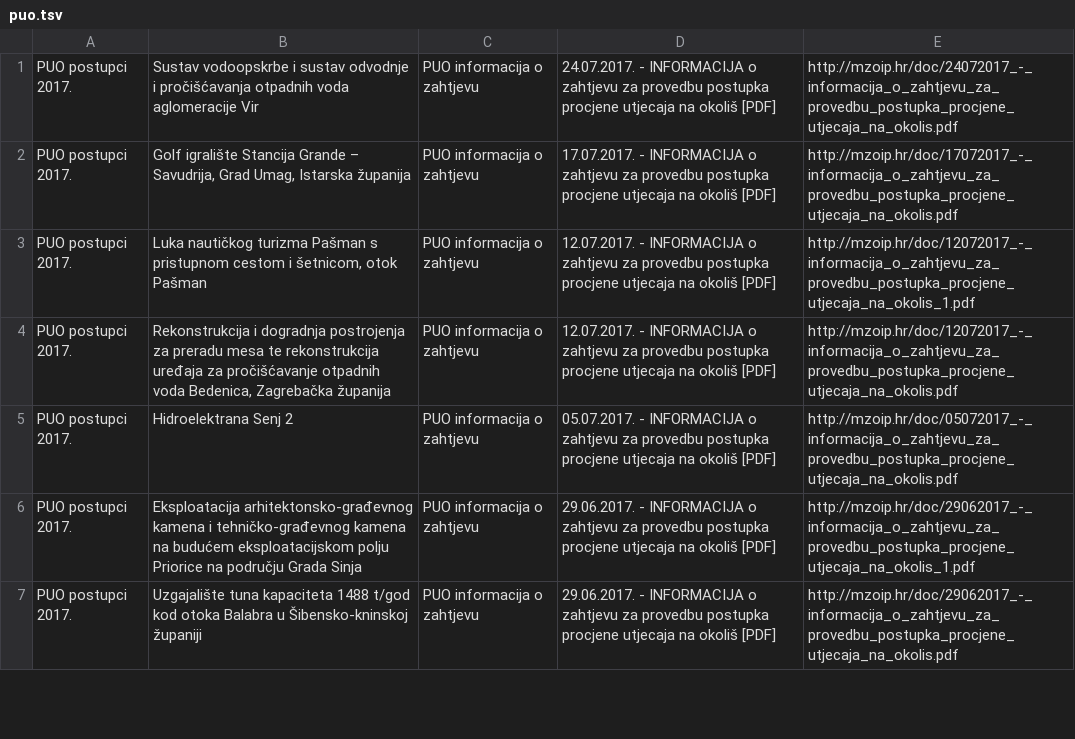
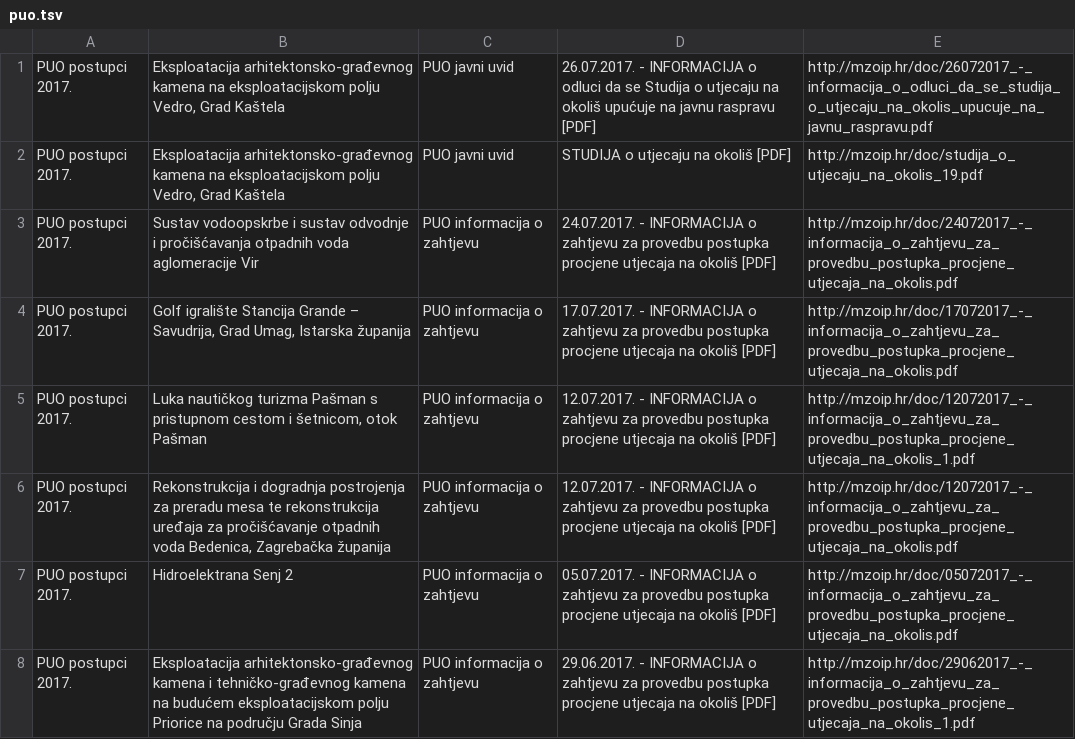
Before and after one commit to udruga-biom/puo-arhiva, a TSV file: puo.tsv, drawn as a sheet; only a part is shown; the shorter side is filled out with more unchanged rows.

```diff
--- a/puo.tsv
+++ b/puo.tsv
@@ -1 +1,3 @@
+PUO postupci 2017.	Eksploatacija arhitektonsko-građevnog kamena na eksploatacijskom polju Vedro, Grad Kaštela	PUO javni uvid	26.07.2017. - INFORMACIJA o odluci da se Studija o utjecaju na okoliš upućuje na javnu raspravu [PDF]	http://mzoip.hr/doc/26072017_-_informacija_o_odluci_da_se_studija_o_utjecaju_na_okolis_upucuje_na_javnu_raspravu.pdf
+PUO postupci 2017.	Eksploatacija arhitektonsko-građevnog kamena na eksploatacijskom polju Vedro, Grad Kaštela	PUO javni uvid	STUDIJA o utjecaju na okoliš [PDF]	http://mzoip.hr/doc/studija_o_utjecaju_na_okolis_19.pdf
 PUO postupci 2017.	Sustav vodoopskrbe i sustav odvodnje i pročišćavanja otpadnih voda aglomeracije Vir	PUO informacija o zahtjevu	24.07.2017. - INFORMACIJA o zahtjevu za provedbu postupka procjene utjecaja na okoliš [PDF]	http://mzoip.hr/doc/24072017_-_informacija_o_zahtjevu_za_provedbu_postupka_procjene_utjecaja_na_okolis.pdf
```
Also changed, not shown: opuo.tsv.
